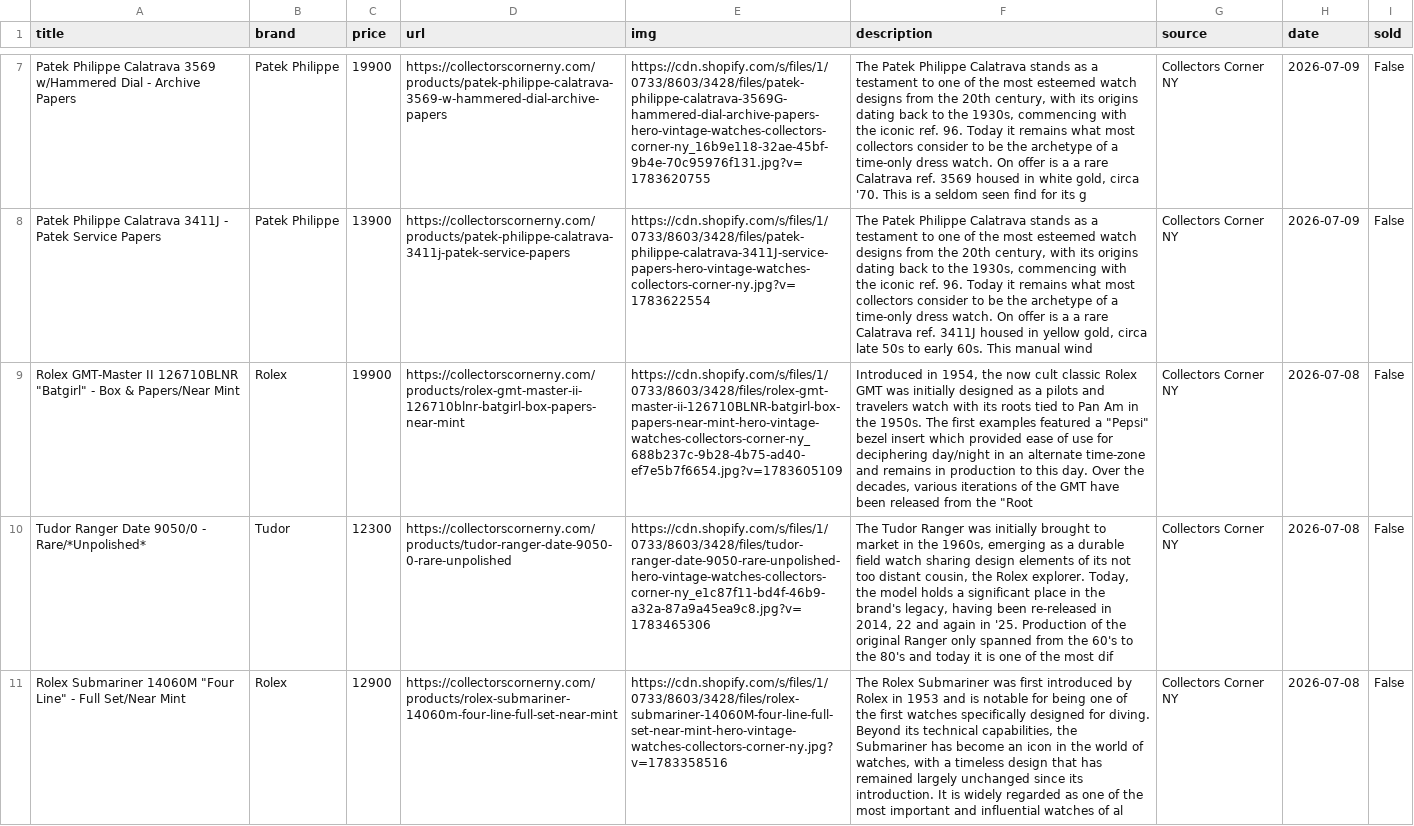
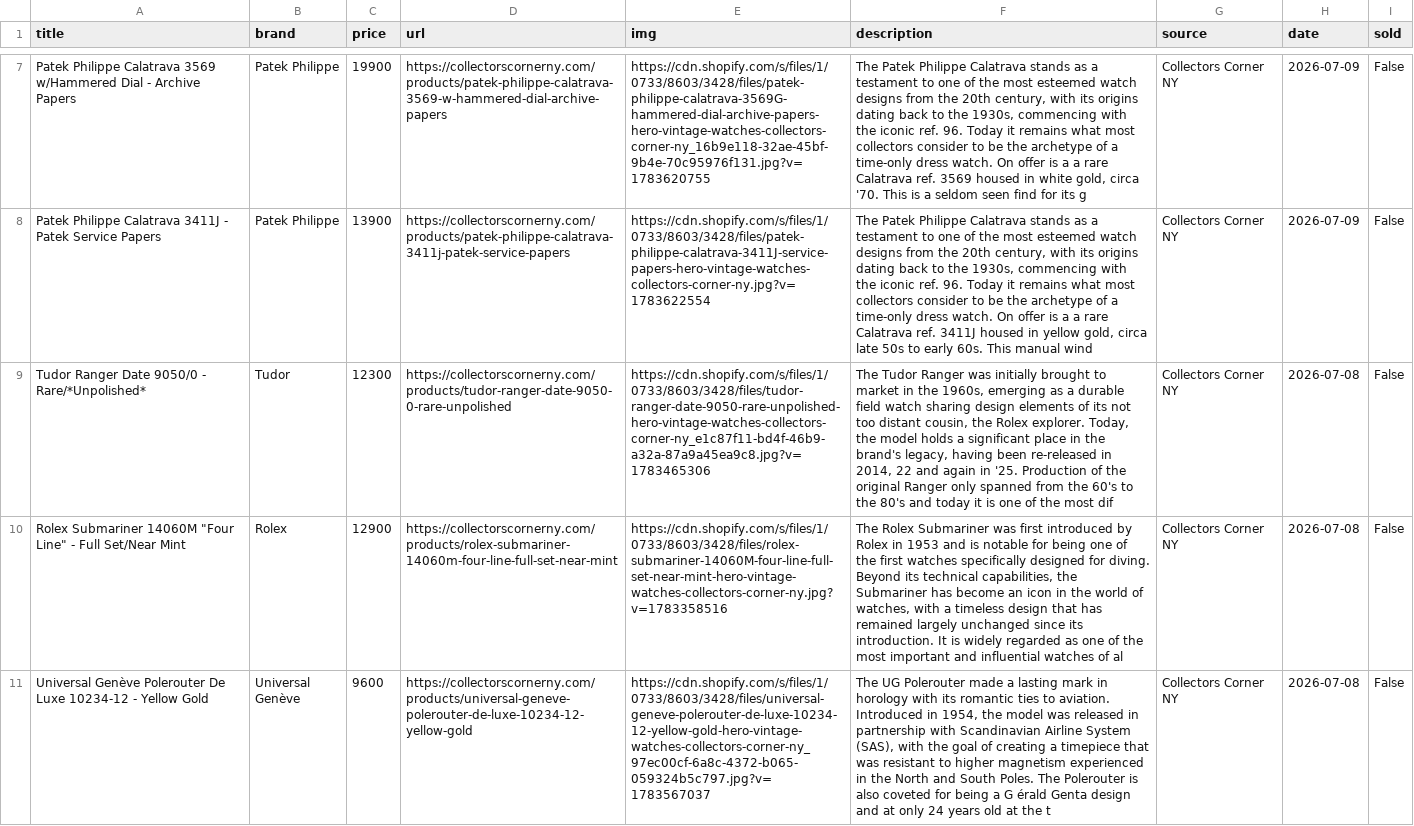
Before and after one commit to markatmutter-cloud/Dial, a CSV file: data/collectorscorner.csv, drawn as a sheet; only a part is shown, gaps mark what is left out; the shorter side is filled out with more unchanged rows; the diff covers the shown part only; the diff names each change by its address in the sheet, - before the commit and + after, or states it on an @@ line.

```diff
--- a/data/collectorscorner.csv
+++ b/data/collectorscorner.csv
-row 9: Rolex GMT-Master II 126710BLNR "Batgirl" - Box & Papers/Near Mint | Rolex | 19900 | https://collectorscornerny.com/products/rolex-gmt-master-ii-126710blnr-batgirl-box-papers-near-mint | https://cdn.shopify.com/s/files/1/0733/8603/3428/files/rolex-gmt-master-ii-126710BLNR-batgirl-box-papers-near-mint-hero-vintage-watches-collectors-corner-ny_688b237c-9b28-4b75-ad40-ef7e5b7f6654.jpg?v=1783605109 | Introduced in 1954, the now cult classic Rolex GMT was initially designed as a pilots and travelers watch with its roots tied to Pan Am in the 1950s. The first examples featured a "Pepsi" bezel insert which provided ease of use for deciphering day/night in an alternate time-zone and remains in production to this day. Over the decades, various iterations of the GMT have been released from the "Root | Collectors Corner NY | 2026-07-08 | False
```
Also changed, not shown: 2 removed rows elsewhere in this file, data/falco.csv, data/maunderwatches.csv, 30 other files.
